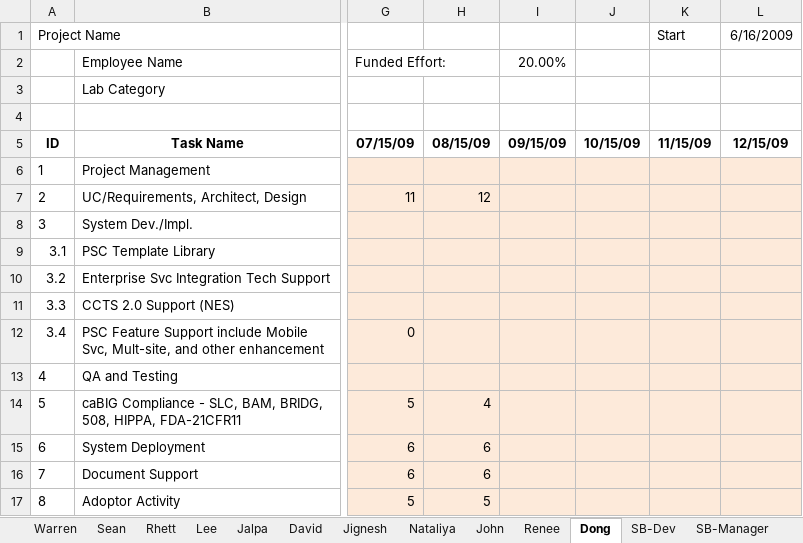
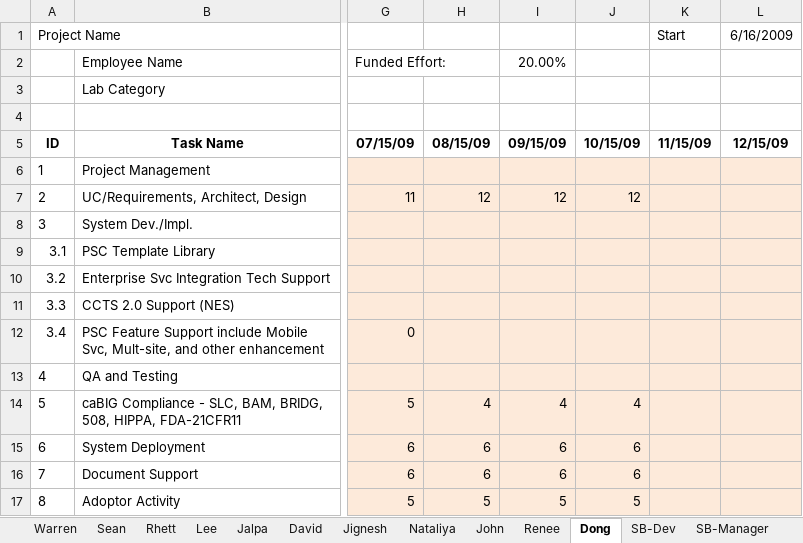
Before and after one commit to NCIP/psc-docs, an Excel workbook: deliverables/trunk/studycalendar/PhaseIV/MSR_LOE_PSC2009.xlsx, sheet Dong, drawn as a sheet; only a part is shown, gaps mark what is left out; values as stored, in another font and other column widths than the file's, no borders; the diff names each change by its address in the sheet, - before the commit and + after, or states it on an @@ line.

```diff
--- a/deliverables/trunk/studycalendar/PhaseIV/MSR_LOE_PSC2009.xlsx (sheet Dong)
+++ b/deliverables/trunk/studycalendar/PhaseIV/MSR_LOE_PSC2009.xlsx (sheet Dong)
-I7: (empty)
+I7: 12
-J7: (empty)
+J7: 12
-I14: (empty)
+I14: 4
-J14: (empty)
+J14: 4
-I15:I16: (empty)
+I15:I16: 6
-J15:J16: (empty)
+J15:J16: 6
-I17: (empty)
+I17: 5
-J17: (empty)
+J17: 5
```
Also changed, not shown: sheet SB-Dev, sheet Sean, sheet Warren, sheet SB-Manager, sheet Lee, sheet Nataliya, 6 more sheets, hidden cells.
